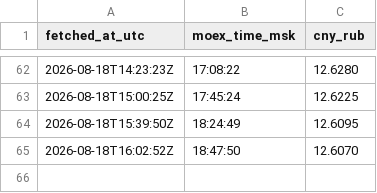
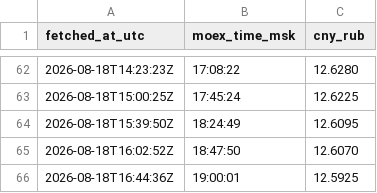
Before and after one commit to ruslanprashchurovich/cbr-rates, a CSV file: data/cny_rub.csv, drawn as a sheet; only a part is shown, gaps mark what is left out; the diff names each change by its address in the sheet, - before the commit and + after, or states it on an @@ line.

```diff
--- a/data/cny_rub.csv
+++ b/data/cny_rub.csv
+row 66: 2026-08-18T16:44:36Z | 19:00:01 | 12.5925
```
